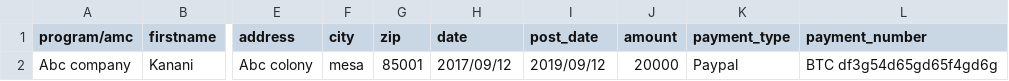
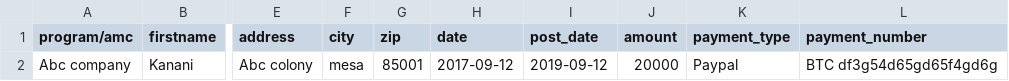
Before and after one commit to hidnarola/extracredit, a CSV file: uploads/demo_csv/donor_demo.csv, drawn as a sheet; only a part is shown, gaps mark what is left out; the diff names each change by its address in the sheet, - before the commit and + after, or states it on an @@ line.

Commit message:
Validation for donor import functionality

```diff
--- a/uploads/demo_csv/donor_demo.csv
+++ b/uploads/demo_csv/donor_demo.csv
-H2 (date): 2017/09/12
+H2 (date): 2017-09-12
-I2 (post_date): 2019/09/12
+I2 (post_date): 2019-09-12
```
Also changed, not shown: 1 other file.
